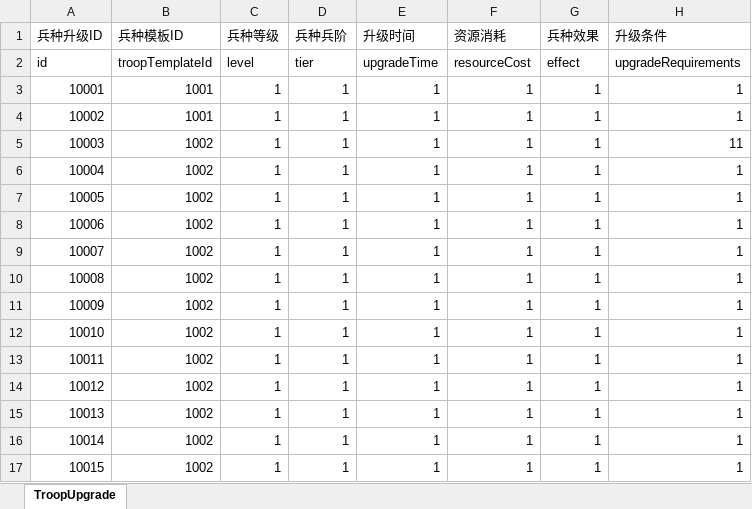
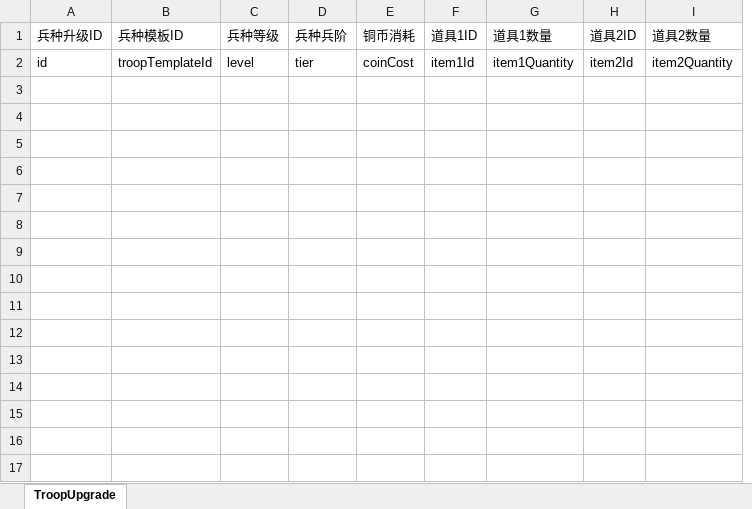
Before and after one commit to czh2774/xiuxian, an Excel workbook: generated-files/TroopUpgrade.xlsx, sheet TroopUpgrade, drawn as a sheet; values as stored, in another font and other column widths than the file's, no borders; removed rows and columns are numbered as before the commit, all else as after; the diff names each change by its address in the sheet, - before the commit and + after, or states it on an @@ line.

```diff
--- a/generated-files/TroopUpgrade.xlsx (sheet TroopUpgrade)
+++ b/generated-files/TroopUpgrade.xlsx (sheet TroopUpgrade)
-column E (升级时间), row 2: upgradeTime
-column F (资源消耗), row 2: resourceCost
-column G (兵种效果), row 2: effect
-column H (升级条件), row 2: upgradeRequirements
+column E (铜币消耗), row 2: coinCost
+column F (道具1ID), row 2: item1Id
+column G (道具1数量), row 2: item1Quantity
+column H (道具2ID), row 2: item2Id
+column I (道具2数量), row 2: item2Quantity
-row 3: 10001 | 1001 | 1 | 1 | 1 | 1 | 1 | 1
-row 4: 10002 | 1001 | 1 | 1 | 1 | 1 | 1 | 1
-row 5: 10003 | 1002 | 1 | 1 | 1 | 1 | 1 | 11
-row 6: 10004 | 1002 | 1 | 1 | 1 | 1 | 1 | 1
-row 7: 10005 | 1002 | 1 | 1 | 1 | 1 | 1 | 1
-row 8: 10006 | 1002 | 1 | 1 | 1 | 1 | 1 | 1
-row 9: 10007 | 1002 | 1 | 1 | 1 | 1 | 1 | 1
-row 10: 10008 | 1002 | 1 | 1 | 1 | 1 | 1 | 1
-row 11: 10009 | 1002 | 1 | 1 | 1 | 1 | 1 | 1
-row 12: 10010 | 1002 | 1 | 1 | 1 | 1 | 1 | 1
-row 13: 10011 | 1002 | 1 | 1 | 1 | 1 | 1 | 1
-row 14: 10012 | 1002 | 1 | 1 | 1 | 1 | 1 | 1
-row 15: 10013 | 1002 | 1 | 1 | 1 | 1 | 1 | 1
-row 16: 10014 | 1002 | 1 | 1 | 1 | 1 | 1 | 1
-row 17: 10015 | 1002 | 1 | 1 | 1 | 1 | 1 | 1
```
Also changed, not shown: generated-files/BuildingTemplate.xlsx, generated-files/BuildingUpgrade.xlsx, 36 other files.
